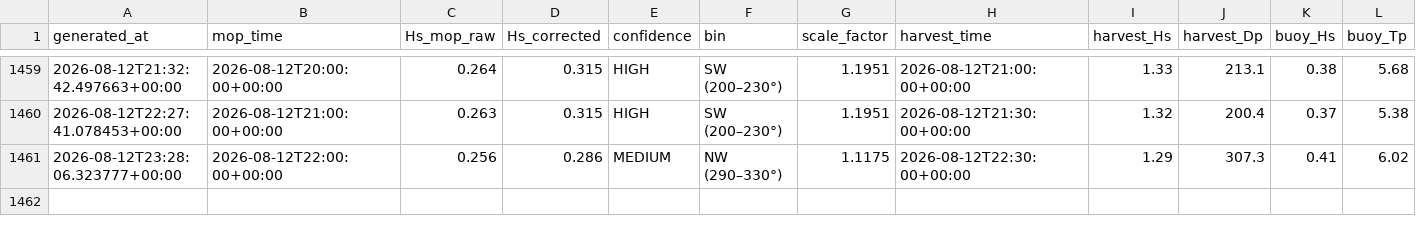
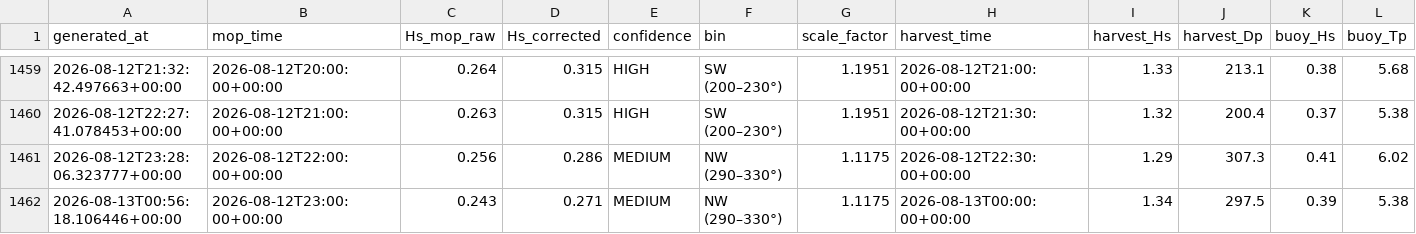
Before and after one commit to aadhavr/campus-point-waves, a CSV file: forecast_log.csv, drawn as a sheet; only a part is shown, gaps mark what is left out; rows hold the shown columns only; the diff names each change by its address in the sheet, - before the commit and + after, or states it on an @@ line.

```diff
--- a/forecast_log.csv
+++ b/forecast_log.csv
+row 1462: 2026-08-13T00:56:18.106446+00:00 | 2026-08-12T23:00:00+00:00 | 0.243 | 0.271 | MEDIUM | NW (290–330°) | 1.1175 | 2026-08-13T00:00:00+00:00 | 1.34 | 297.5 | 0.39 | 5.38
```
Also changed, not shown: 1 other file.
